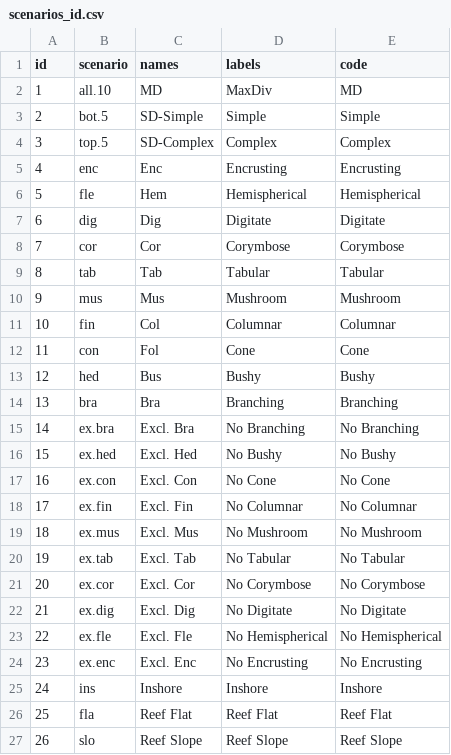
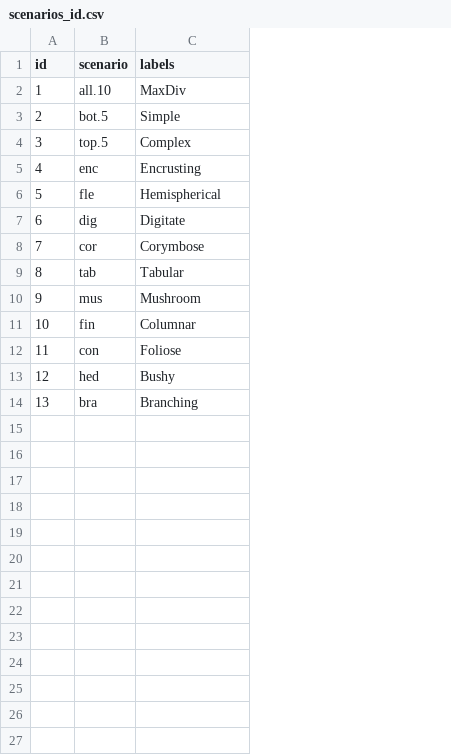
Before and after one commit to A-K-Cresswell/Coralcraft, a CSV file: 0_model/scenarios_id.csv, drawn as a sheet; removed rows and columns are numbered as before the commit, all else as after; the diff names each change by its address in the sheet, - before the commit and + after, or states it on an @@ line.

```diff
--- a/0_model/scenarios_id.csv
+++ b/0_model/scenarios_id.csv
-column C (names), rows 2-14: MD | SD-Simple | SD-Complex | Enc | Hem | Dig | Cor | Tab | Mus | Col | Fol | Bus | Bra
-column E (code), rows 2-14: MD | Simple | Complex | Encrusting | Hemispherical | Digitate | Corymbose | Tabular | Mushroom | Columnar | Cone | Bushy | Branching
-C12 (labels): Cone
+C12 (labels): Foliose
-row 15: 14 | ex.bra | Excl. Bra | No Branching | No Branching
-row 16: 15 | ex.hed | Excl. Hed | No Bushy | No Bushy
-row 17: 16 | ex.con | Excl. Con | No Cone | No Cone
-row 18: 17 | ex.fin | Excl. Fin | No Columnar | No Columnar
-row 19: 18 | ex.mus | Excl. Mus | No Mushroom | No Mushroom
-row 20: 19 | ex.tab | Excl. Tab | No Tabular | No Tabular
-row 21: 20 | ex.cor | Excl. Cor | No Corymbose | No Corymbose
-row 22: 21 | ex.dig | Excl. Dig | No Digitate | No Digitate
-row 23: 22 | ex.fle | Excl. Fle | No Hemispherical | No Hemispherical
-row 24: 23 | ex.enc | Excl. Enc | No Encrusting | No Encrusting
-row 25: 24 | ins | Inshore | Inshore | Inshore
-row 26: 25 | fla | Reef Flat | Reef Flat | Reef Flat
-row 27: 26 | slo | Reef Slope | Reef Slope | Reef Slope
```
Also changed, not shown: 0_model/scenarios.csv, 26 other files.
